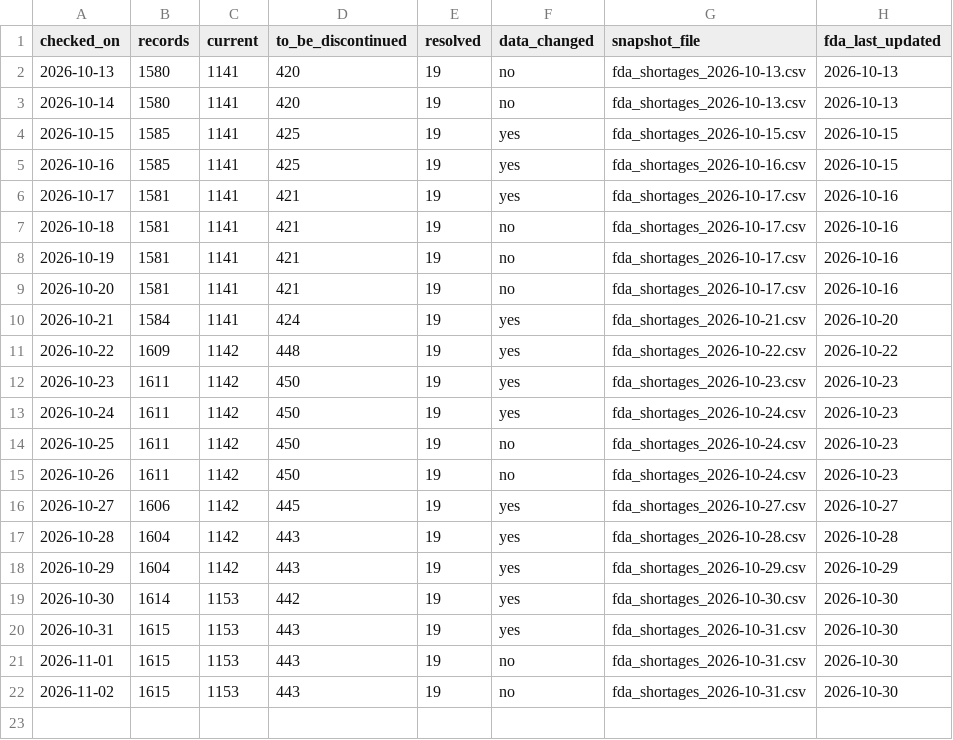
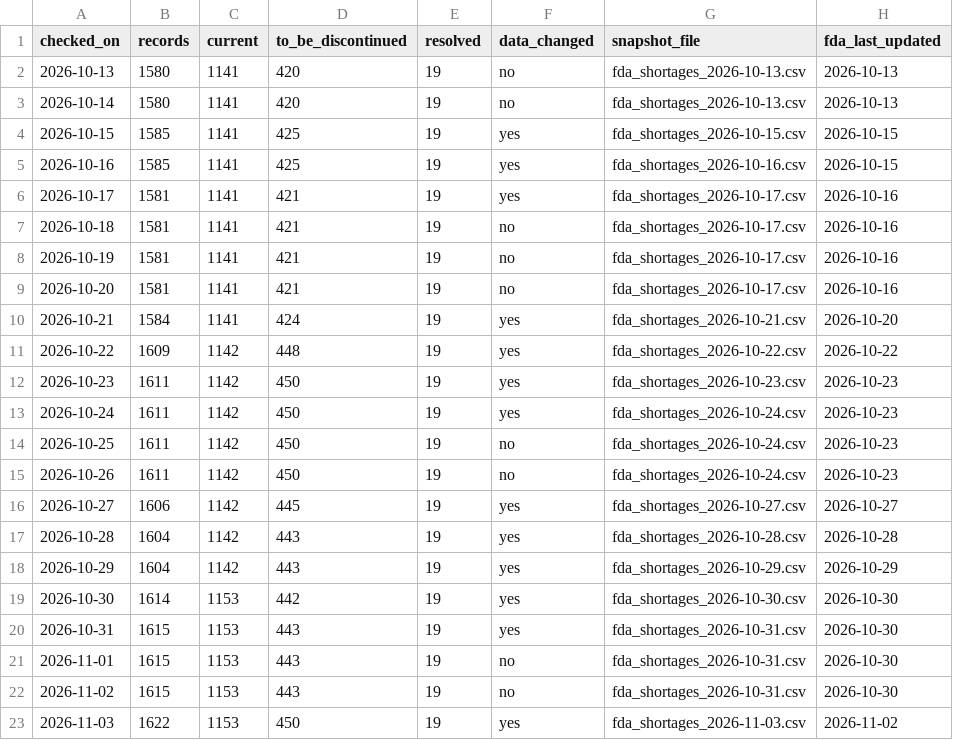
Before and after one commit to MIthila-Samapti/pharma-shortage-risk, a CSV file: data/raw/fetch_log.csv, drawn as a sheet.

```diff
--- a/data/raw/fetch_log.csv
+++ b/data/raw/fetch_log.csv
@@ -22 +22,2 @@ checked_on,records,current,to_be_discontinued,resolved,data_changed,snapshot_fil
 2026-11-02,1615,1153,443,19,no,fda_shortages_2026-10-31.csv,2026-10-30
+2026-11-03,1622,1153,450,19,yes,fda_shortages_2026-11-03.csv,2026-11-02
```
Also changed, not shown: 2 other files.
